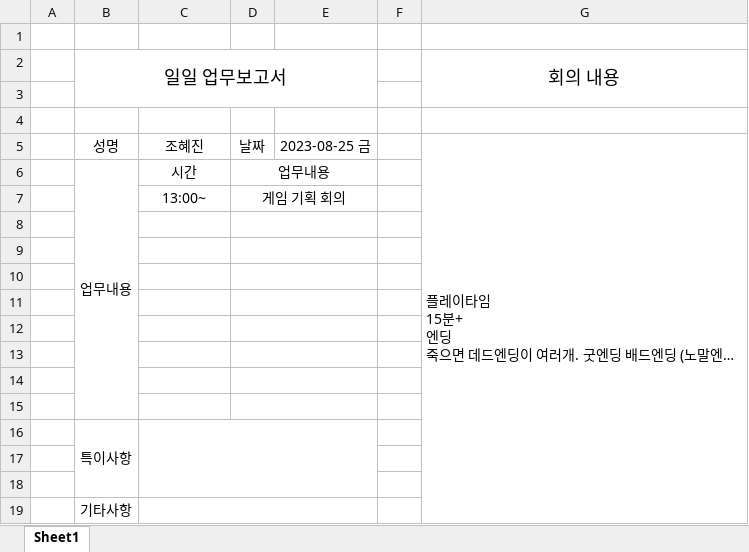
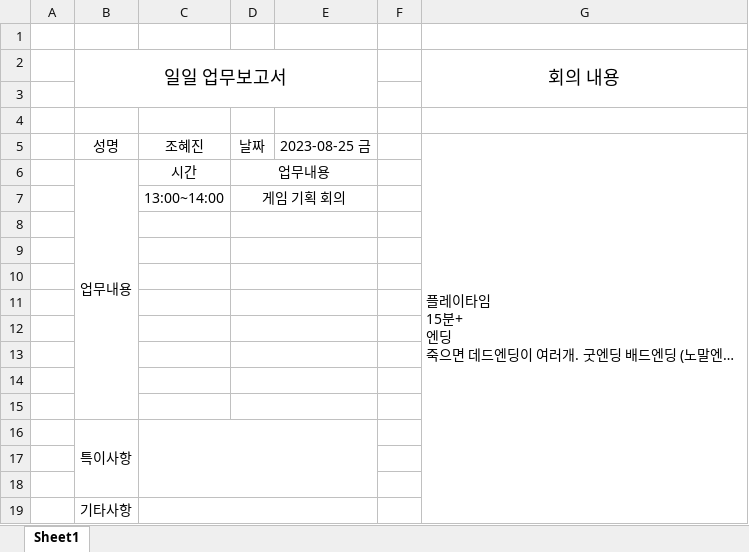
Before and after one commit to J0Hyejin/MyProject, an Excel workbook: 2023.Roblox/보고서.xlsx, sheet Sheet1, drawn as a sheet; long unchanged cells end in …; values as stored, in another font and other column widths than the file's, no borders; the diff names each change by its address in the sheet, - before the commit and + after, or states it on an @@ line.

Commit message:
Update 보고서.xlsx

```diff
--- a/2023.Roblox/보고서.xlsx (sheet Sheet1)
+++ b/2023.Roblox/보고서.xlsx (sheet Sheet1)
-C7: 13:00~
+C7: 13:00~14:00
```
